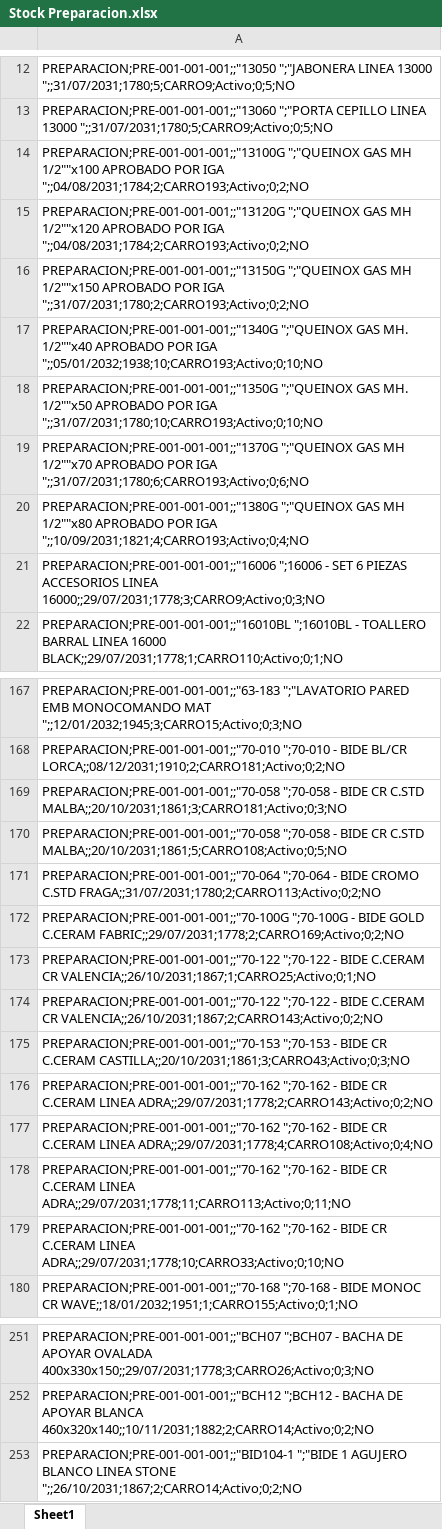
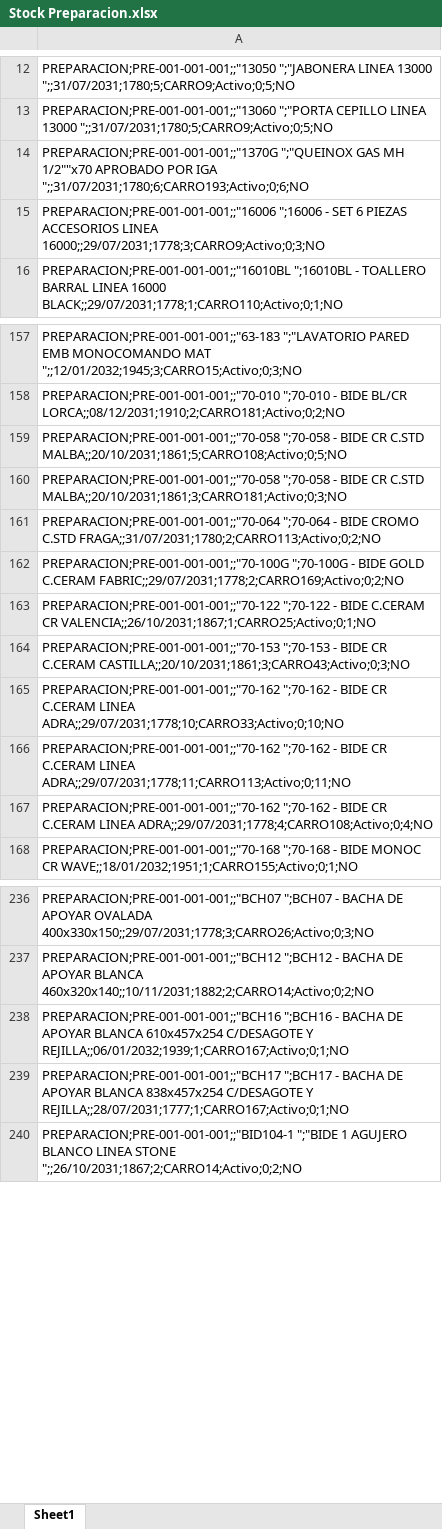
Before and after one commit to IvanGoyena/Logistica-Peirano, an Excel workbook: Data_WMS/Stock Preparacion.xlsx, sheet Sheet1, drawn as a sheet; only a part is shown, gaps mark what is left out; values as stored, in another font and other column widths than the file's, no borders; removed rows and columns are numbered as before the commit, all else as after; the diff covers the shown part only; the diff names each change by its address in the sheet, - before the commit and + after, or states it on an @@ line.

Commit message:
Actualización automática WMS - Stock Preparacion - 15/09/2026 15:08:38

```diff
--- a/Data_WMS/Stock Preparacion.xlsx (sheet Sheet1)
+++ b/Data_WMS/Stock Preparacion.xlsx (sheet Sheet1)
-row 14: PREPARACION;PRE-001-001-001;;"13100G ";"QUEINOX GAS MH 1/2""x100 APROBADO POR IGA ";;04/08/2031;1784;2;CARRO193;Activo;0;2;NO
-row 15: PREPARACION;PRE-001-001-001;;"13120G ";"QUEINOX GAS MH 1/2""x120 APROBADO POR IGA ";;04/08/2031;1784;2;CARRO193;Activo;0;2;NO
-row 16: PREPARACION;PRE-001-001-001;;"13150G ";"QUEINOX GAS MH 1/2""x150 APROBADO POR IGA ";;31/07/2031;1780;2;CARRO193;Activo;0;2;NO
-row 17: PREPARACION;PRE-001-001-001;;"1340G ";"QUEINOX GAS MH. 1/2""x40 APROBADO POR IGA ";;05/01/2032;1938;10;CARRO193;Activo;0;10;NO
-row 18: PREPARACION;PRE-001-001-001;;"1350G ";"QUEINOX GAS MH. 1/2""x50 APROBADO POR IGA ";;31/07/2031;1780;10;CARRO193;Activo;0;10;NO
-row 20: PREPARACION;PRE-001-001-001;;"1380G ";"QUEINOX GAS MH 1/2""x80 APROBADO POR IGA ";;10/09/2031;1821;4;CARRO193;Activo;0;4;NO
-row 170: PREPARACION;PRE-001-001-001;;"70-058 ";7…
+row 159: PREPARACION;PRE-001-001-001;;"70-058 ";7…
-row 174: PREPARACION;PRE-001-001-001;;"70-122 ";70-122 - BIDE C.CERAM CR VALENCIA;;26/10/2031;1867;2;CARRO143;Activo;0;2;NO
-A165: …C.CERAM LINEA ADRA;;29/07/2031;1778;2;CARRO143;Activo;0;2;NO
+A165: …C.CERAM LINEA ADRA;;29/07/2031;1778;10;CARRO33;Activo;0;10;NO
-row 178: PREPARACION;PRE-001-001-001;;"70-162 ";7…
+row 166: PREPARACION;PRE-001-001-001;;"70-162 ";7…
-row 179: PREPARACION;PRE-001-001-001;;"70-162 ";70-162 - BIDE CR C.CERAM LINEA ADRA;;29/07/2031;1778;10;CARRO33;Activo;0;10;NO
+row 238: PREPARACION;PRE-001-001-001;;"BCH16 ";BCH16 - BACHA DE APOYAR BLANCA 610x457x254 C/DESAGOTE Y REJILLA;;06/01/2032;1939;1;CARRO167;Activo;0;1;NO
+row 239: PREPARACION;PRE-001-001-001;;"BCH17 ";BCH17 - BACHA DE APOYAR BLANCA 838x457x254 C/DESAGOTE Y REJILLA;;28/07/2031;1777;1;CARRO167;Activo;0;1;NO
```
Also changed, not shown: 4 added rows, 12 removed rows, 41 moved rows and 6 edited cells elsewhere in this sheet.
